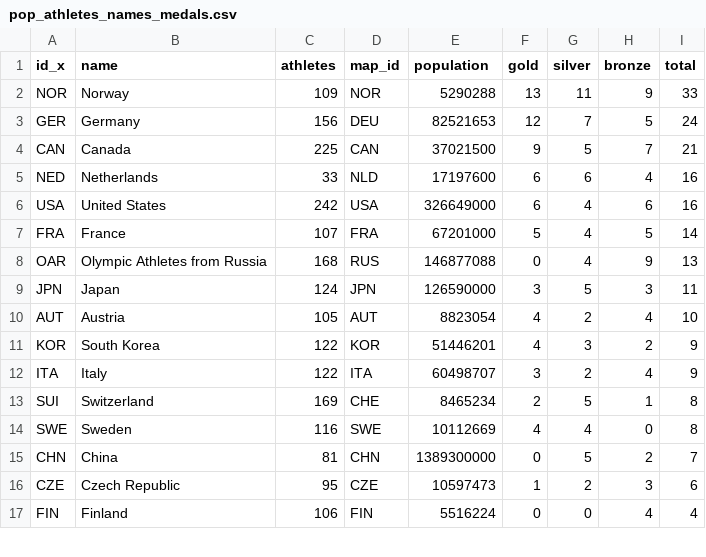
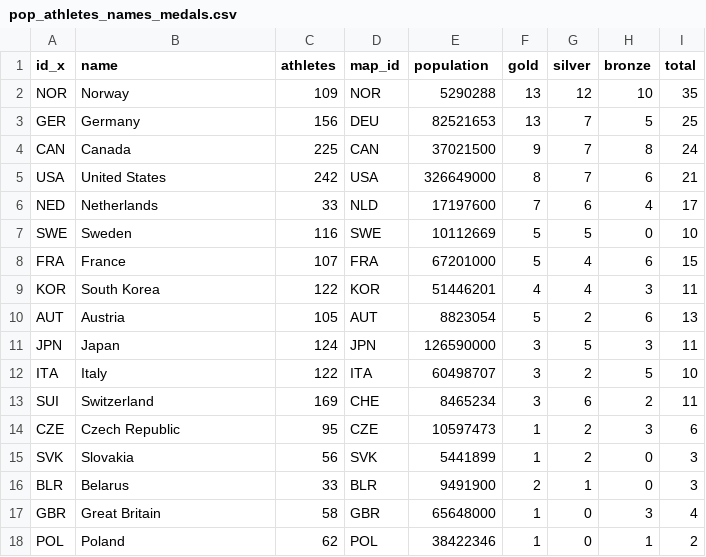
Before and after one commit to mimre25/mimre25.github.io, a CSV file: data/pop_athletes_names_medals.csv, drawn as a sheet; only a part is shown; the shorter side is filled out with more unchanged rows; the diff covers the shown part only.

Commit message:
updated medals

```diff
--- a/data/pop_athletes_names_medals.csv
+++ b/data/pop_athletes_names_medals.csv
@@ -1,16 +1,18 @@
 id_x,name,athletes,map_id,population,gold,silver,bronze,total
-NOR,Norway,109,NOR,5290288,13,11,9,33
-GER,Germany,156,DEU,82521653,12,7,5,24
-CAN,Canada,225,CAN,37021500,9,5,7,21
-NED,Netherlands,33,NLD,17197600,6,6,4,16
-USA,United States,242,USA,326649000,6,4,6,16
-FRA,France,107,FRA,67201000,5,4,5,14
-OAR,Olympic Athletes from Russia,168,RUS,146877088,0,4,9,13
+NOR,Norway,109,NOR,5290288,13,12,10,35
+GER,Germany,156,DEU,82521653,13,7,5,25
+CAN,Canada,225,CAN,37021500,9,7,8,24
+USA,United States,242,USA,326649000,8,7,6,21
+NED,Netherlands,33,NLD,17197600,7,6,4,17
+SWE,Sweden,116,SWE,10112669,5,5,0,10
+FRA,France,107,FRA,67201000,5,4,6,15
+KOR,South Korea,122,KOR,51446201,4,4,3,11
+AUT,Austria,105,AUT,8823054,5,2,6,13
 JPN,Japan,124,JPN,126590000,3,5,3,11
-AUT,Austria,105,AUT,8823054,4,2,4,10
-KOR,South Korea,122,KOR,51446201,4,3,2,9
-ITA,Italy,122,ITA,60498707,3,2,4,9
-SUI,Switzerland,169,CHE,8465234,2,5,1,8
-SWE,Sweden,116,SWE,10112669,4,4,0,8
-CHN,China,81,CHN,1389300000,0,5,2,7
+ITA,Italy,122,ITA,60498707,3,2,5,10
+SUI,Switzerland,169,CHE,8465234,3,6,2,11
 CZE,Czech Republic,95,CZE,10597473,1,2,3,6
+SVK,Slovakia,56,SVK,5441899,1,2,0,3
+BLR,Belarus,33,BLR,9491900,2,1,0,3
+GBR,Great Britain,58,GBR,65648000,1,0,3,4
+POL,Poland,62,POL,38422346,1,0,1,2
```
Also changed, not shown: 2 added rows, 1 removed row, 3 moved rows and 4 edited cells elsewhere in this file.
